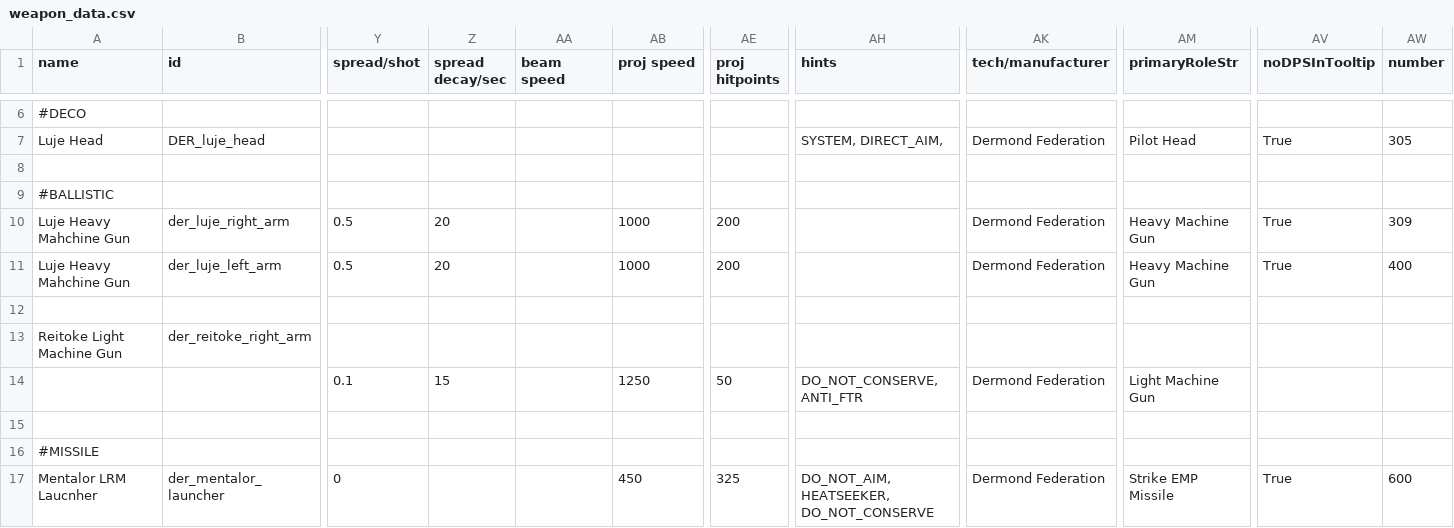
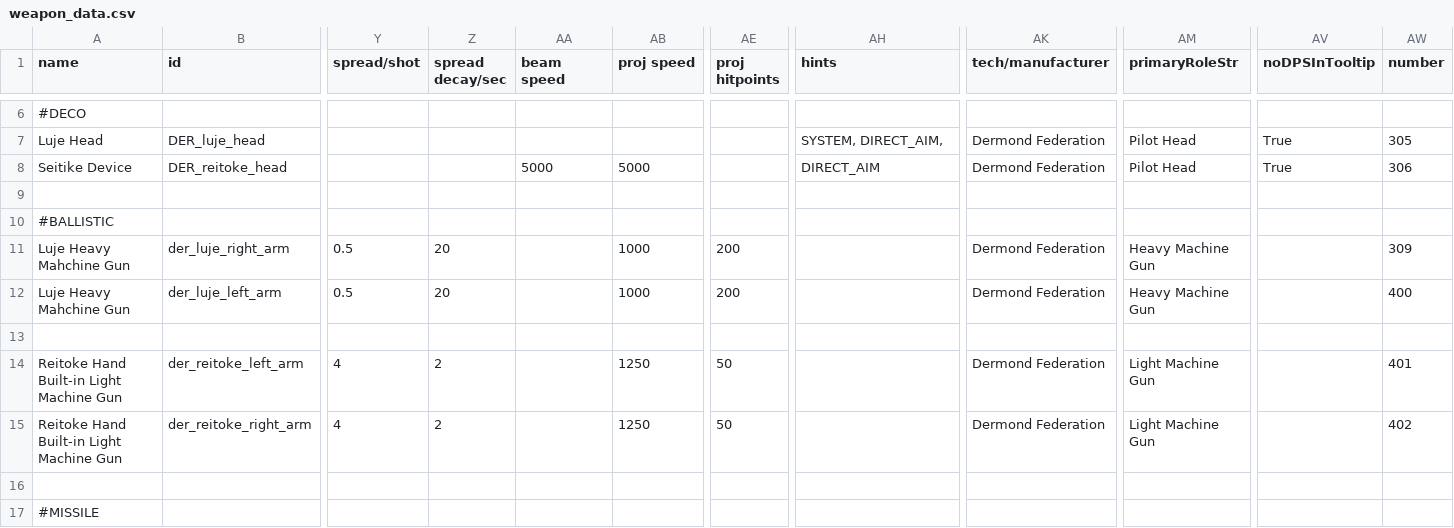
Before and after one commit to gunbuilderguy/Dermond-Federation, a CSV file: data/weapons/weapon_data.csv, drawn as a sheet; only a part is shown, gaps mark what is left out; the shorter side is filled out with more unchanged rows; removed rows and columns are numbered as before the commit, all else as after; rows hold the shown columns only; the diff names each change by its address in the sheet, - before the commit and + after, or states it on an @@ line.

```diff
--- a/data/weapons/weapon_data.csv
+++ b/data/weapons/weapon_data.csv
+row 8: Seitike Device | DER_reitoke_head |  |  | 5000 | 5000 |  | DIRECT_AIM | Dermond Federation | Pilot Head | True | 306
-AV11:AV12 (noDPSInTooltip): True
+AV11:AV12 (noDPSInTooltip): (empty)
-row 13: Reitoke Light Machine Gun | der_reitoke_right_arm
-row 14:  |  | 0.1 | 15 |  | 1250 | 50 | DO_NOT_CONSERVE, ANTI_FTR | Dermond Federation | Light Machine Gun
+row 14: Reitoke Hand Built-in Light Machine Gun | der_reitoke_left_arm | 4 | 2 |  | 1250 | 50 |  | Dermond Federation | Light Machine Gun |  | 401
+row 15: Reitoke Hand Built-in Light Machine Gun | der_reitoke_right_arm | 4 | 2 |  | 1250 | 50 |  | Dermond Federation | Light Machine Gun |  | 402
```
Also changed, not shown: data/campaign/industries.csv, data/campaign/rules.csv, 54 other files.
